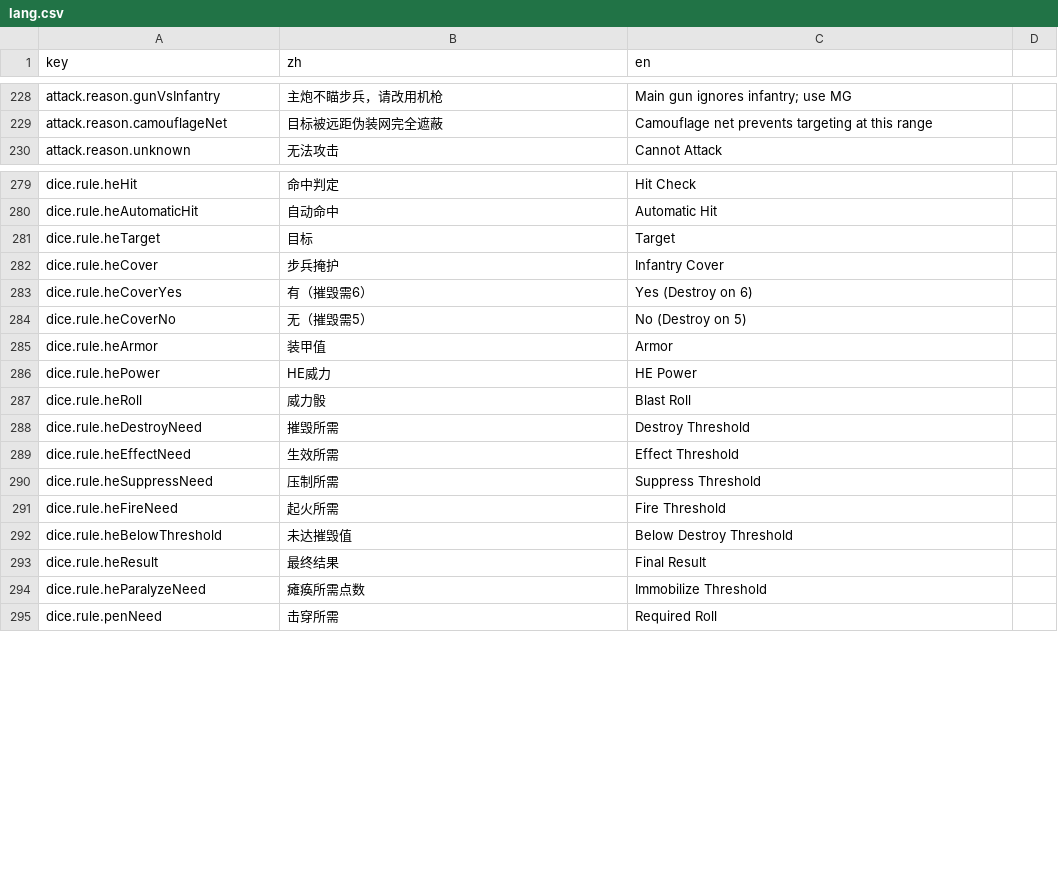
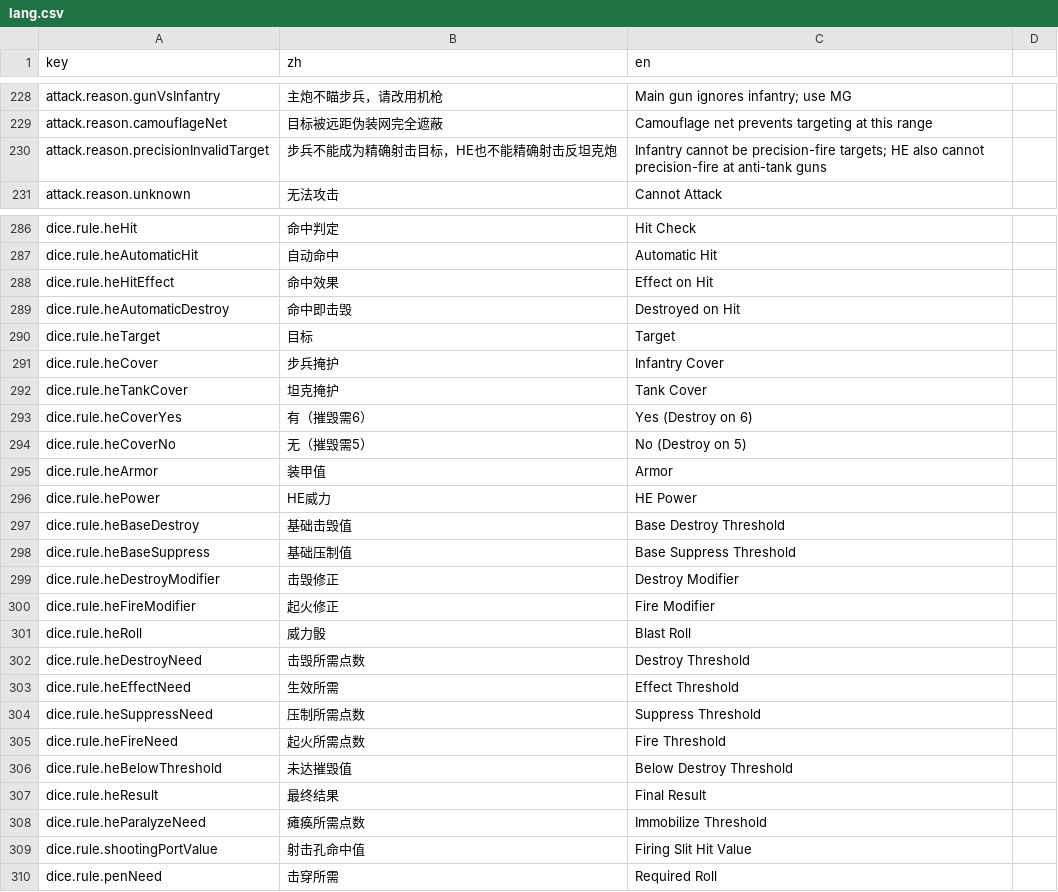
Before and after one commit to ls61117182/lostmoon, a CSV file: data/lang.csv, drawn as a sheet; only a part is shown, gaps mark what is left out; the diff covers the shown part only.

```diff
--- a/data/lang.csv
+++ b/data/lang.csv
@@ -229,2 +229,3 @@ attack.reason.gunVsInfantry,主炮不瞄步兵，请改用机枪,Main gun ignore
 attack.reason.camouflageNet,目标被远距伪装网完全遮蔽,Camouflage net prevents targeting at this range
+attack.reason.precisionInvalidTarget,步兵不能成为精确射击目标，HE也不能精确射击反坦克炮,Infantry cannot be precision-fire targets; HE also cannot precision-fire at anti-tank guns
 attack.reason.unknown,无法攻击,Cannot Attack
@@ -280,4 +287,7 @@ dice.rule.heHit,命中判定,Hit Check
 dice.rule.heAutomaticHit,自动命中,Automatic Hit
+dice.rule.heHitEffect,命中效果,Effect on Hit
+dice.rule.heAutomaticDestroy,命中即击毁,Destroyed on Hit
 dice.rule.heTarget,目标,Target
 dice.rule.heCover,步兵掩护,Infantry Cover
+dice.rule.heTankCover,坦克掩护,Tank Cover
 dice.rule.heCoverYes,有（摧毁需6）,Yes (Destroy on 6)
@@ -286,7 +296,11 @@ dice.rule.heArmor,装甲值,Armor
 dice.rule.hePower,HE威力,HE Power
+dice.rule.heBaseDestroy,基础击毁值,Base Destroy Threshold
+dice.rule.heBaseSuppress,基础压制值,Base Suppress Threshold
+dice.rule.heDestroyModifier,击毁修正,Destroy Modifier
+dice.rule.heFireModifier,起火修正,Fire Modifier
 dice.rule.heRoll,威力骰,Blast Roll
-dice.rule.heDestroyNeed,摧毁所需,Destroy Threshold
+dice.rule.heDestroyNeed,击毁所需点数,Destroy Threshold
 dice.rule.heEffectNeed,生效所需,Effect Threshold
-dice.rule.heSuppressNeed,压制所需,Suppress Threshold
-dice.rule.heFireNeed,起火所需,Fire Threshold
+dice.rule.heSuppressNeed,压制所需点数,Suppress Threshold
+dice.rule.heFireNeed,起火所需点数,Fire Threshold
 dice.rule.heBelowThreshold,未达摧毁值,Below Destroy Threshold
@@ -294,2 +308,3 @@ dice.rule.heResult,最终结果,Final Result
 dice.rule.heParalyzeNeed,瘫痪所需点数,Immobilize Threshold
+dice.rule.shootingPortValue,射击孔命中值,Firing Slit Hit Value
 dice.rule.penNeed,击穿所需,Required Roll
```
Also changed, not shown: 13 added rows elsewhere in this file, data/damage_table.csv, data/player_hardcore_dice_pool.csv, 33 other files.
